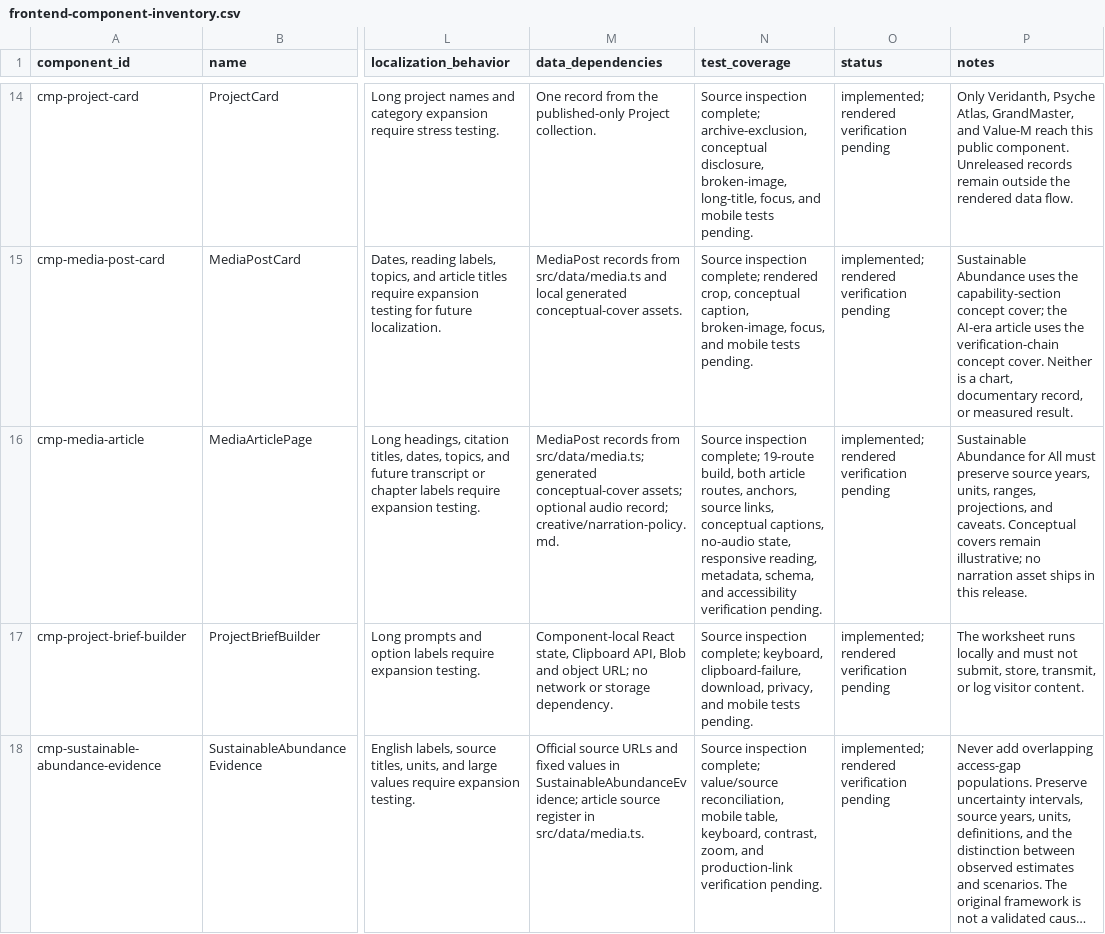
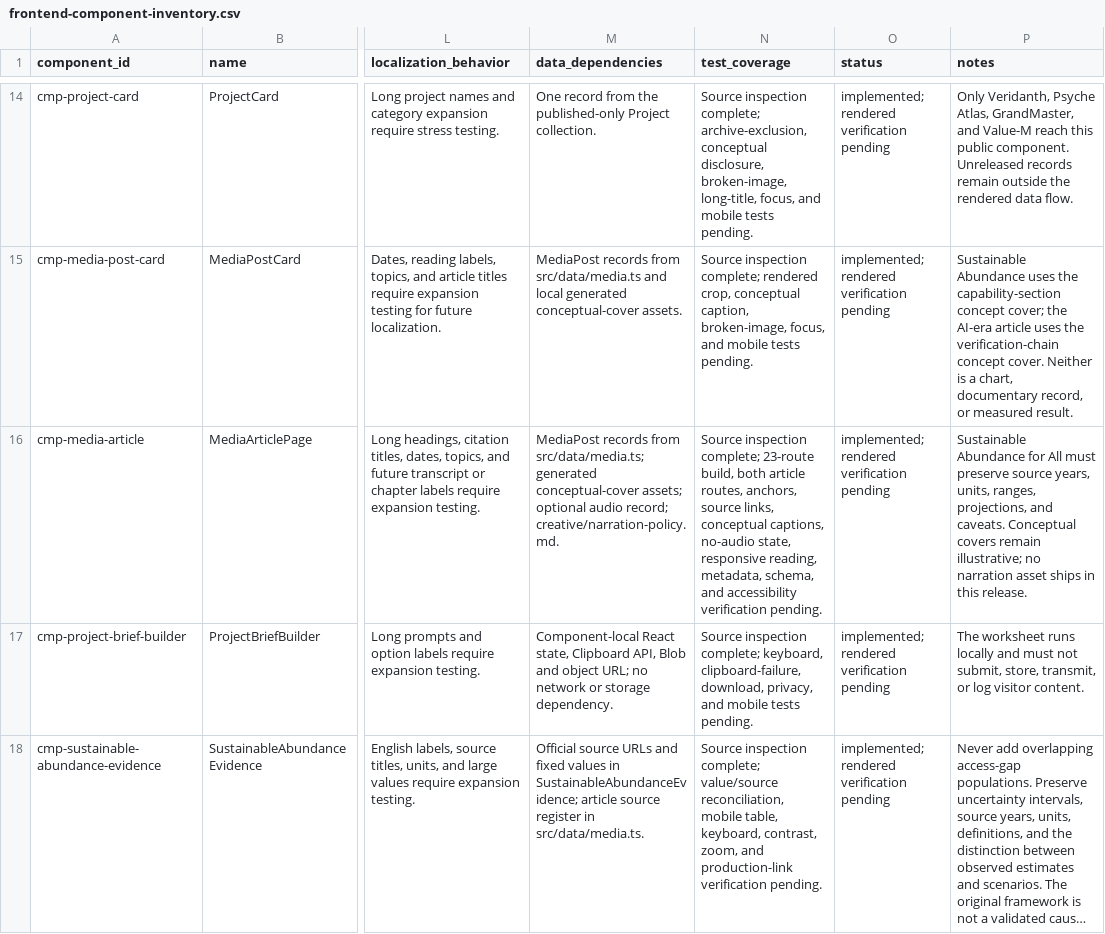
Before and after one commit to Emmanuelok/portfolio, a CSV file: creative/frontend-component-inventory.csv, drawn as a sheet; only a part is shown, gaps mark what is left out; long unchanged cells end in …; the diff covers the shown part only; the diff names each change by its address in the sheet, - before the commit and + after, or states it on an @@ line.

```diff
--- a/creative/frontend-component-inventory.csv
+++ b/creative/frontend-component-inventory.csv
-N16 (test_coverage): …inspection complete; 19-route build, both…
+N16 (test_coverage): …inspection complete; 23-route build, both…
```
Also changed, not shown: 3 added rows and 7 edited cells elsewhere in this file, creative/delivery-matrix.csv, creative/review-scorecard.csv, 15 other files.
